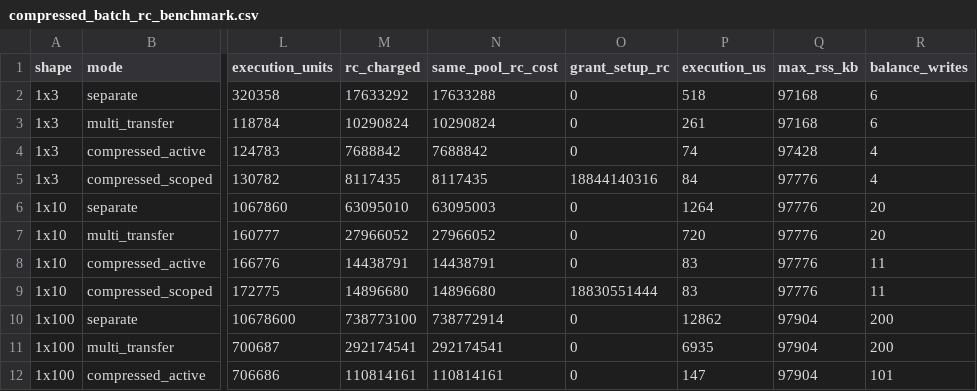
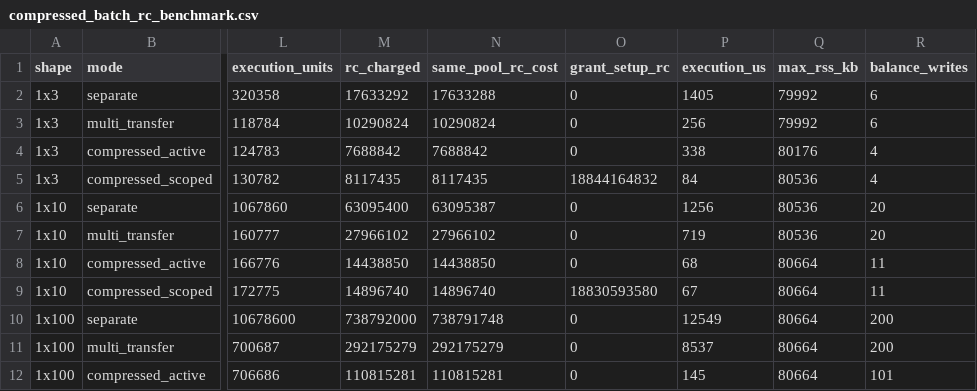
Before and after one commit to openhive-network/hive, a CSV file: docs/scoped-authorities/compressed_batch_rc_benchmark.csv, drawn as a sheet; only a part is shown, gaps mark what is left out; the diff covers the shown part only; the diff names each change by its address in the sheet, - before the commit and + after, or states it on an @@ line.

```diff
--- a/docs/scoped-authorities/compressed_batch_rc_benchmark.csv
+++ b/docs/scoped-authorities/compressed_batch_rc_benchmark.csv
-P2 (execution_us): 518
+P2 (execution_us): 1405
-Q2:Q3 (max_rss_kb): 97168
+Q2:Q3 (max_rss_kb): 79992
-P3 (execution_us): 261
+P3 (execution_us): 256
-P4 (execution_us): 74
+P4 (execution_us): 338
-Q4 (max_rss_kb): 97428
+Q4 (max_rss_kb): 80176
-O5 (grant_setup_rc): 18844140316
+O5 (grant_setup_rc): 18844164832
-Q5:Q7 (max_rss_kb): 97776
+Q5:Q7 (max_rss_kb): 80536
-M6 (rc_charged): 63095010
+M6 (rc_charged): 63095400
-N6 (same_pool_rc_cost): 63095003
+N6 (same_pool_rc_cost): 63095387
-P6 (execution_us): 1264
+P6 (execution_us): 1256
-M7 (rc_charged): 27966052
+M7 (rc_charged): 27966102
-N7 (same_pool_rc_cost): 27966052
+N7 (same_pool_rc_cost): 27966102
-P7 (execution_us): 720
+P7 (execution_us): 719
-M8 (rc_charged): 14438791
+M8 (rc_charged): 14438850
-N8 (same_pool_rc_cost): 14438791
+N8 (same_pool_rc_cost): 14438850
-P8 (execution_us): 83
+P8 (execution_us): 68
-Q8:Q9 (max_rss_kb): 97776
+Q8:Q9 (max_rss_kb): 80664
-M9 (rc_charged): 14896680
+M9 (rc_charged): 14896740
-N9 (same_pool_rc_cost): 14896680
+N9 (same_pool_rc_cost): 14896740
-O9 (grant_setup_rc): 18830551444
+O9 (grant_setup_rc): 18830593580
-P9 (execution_us): 83
+P9 (execution_us): 67
-M10 (rc_charged): 738773100
+M10 (rc_charged): 738792000
-N10 (same_pool_rc_cost): 738772914
+N10 (same_pool_rc_cost): 738791748
-P10 (execution_us): 12862
+P10 (execution_us): 12549
-Q10:Q12 (max_rss_kb): 97904
+Q10:Q12 (max_rss_kb): 80664
-M11 (rc_charged): 292174541
+M11 (rc_charged): 292175279
-N11 (same_pool_rc_cost): 292174541
+N11 (same_pool_rc_cost): 292175279
-P11 (execution_us): 6935
+P11 (execution_us): 8537
-M12 (rc_charged): 110814161
+M12 (rc_charged): 110815281
-N12 (same_pool_rc_cost): 110814161
+N12 (same_pool_rc_cost): 110815281
-P12 (execution_us): 147
+P12 (execution_us): 145
```
Also changed, not shown: 55 edited cells elsewhere in this file, 17 other files.
